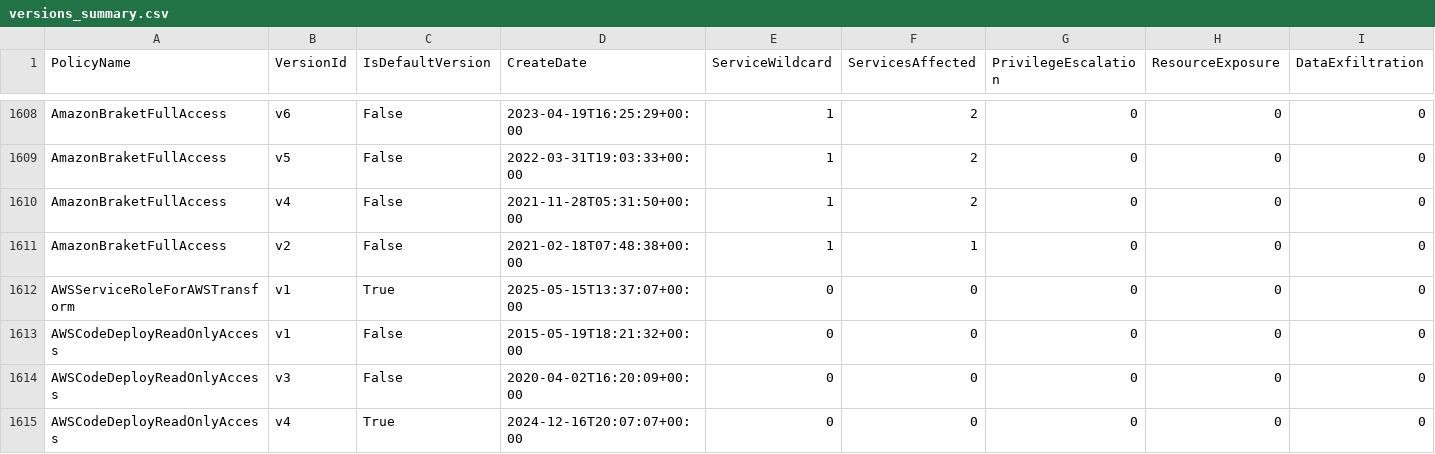
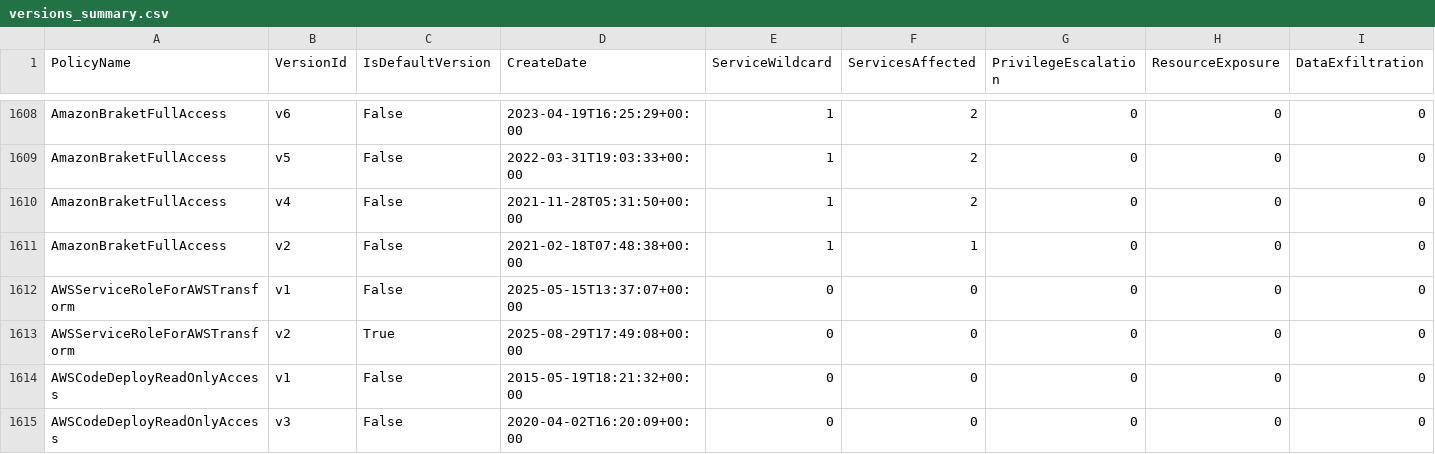
Before and after one commit to tenchi-security/camp, a CSV file: versions_summary.csv, drawn as a sheet; only a part is shown, gaps mark what is left out; the shorter side is filled out with more unchanged rows; rows hold the shown columns only; the diff names each change by its address in the sheet, - before the commit and + after, or states it on an @@ line.

```diff
--- a/versions_summary.csv
+++ b/versions_summary.csv
-C1612 (IsDefaultVersion): True
+C1612 (IsDefaultVersion): False
+row 1613: AWSServiceRoleForAWSTransform | v2 | True | 2025-08-29T17:49:08+00:00 | 0 | 0 | 0 | 0 | 0
```
Also changed, not shown: 5 other files.
